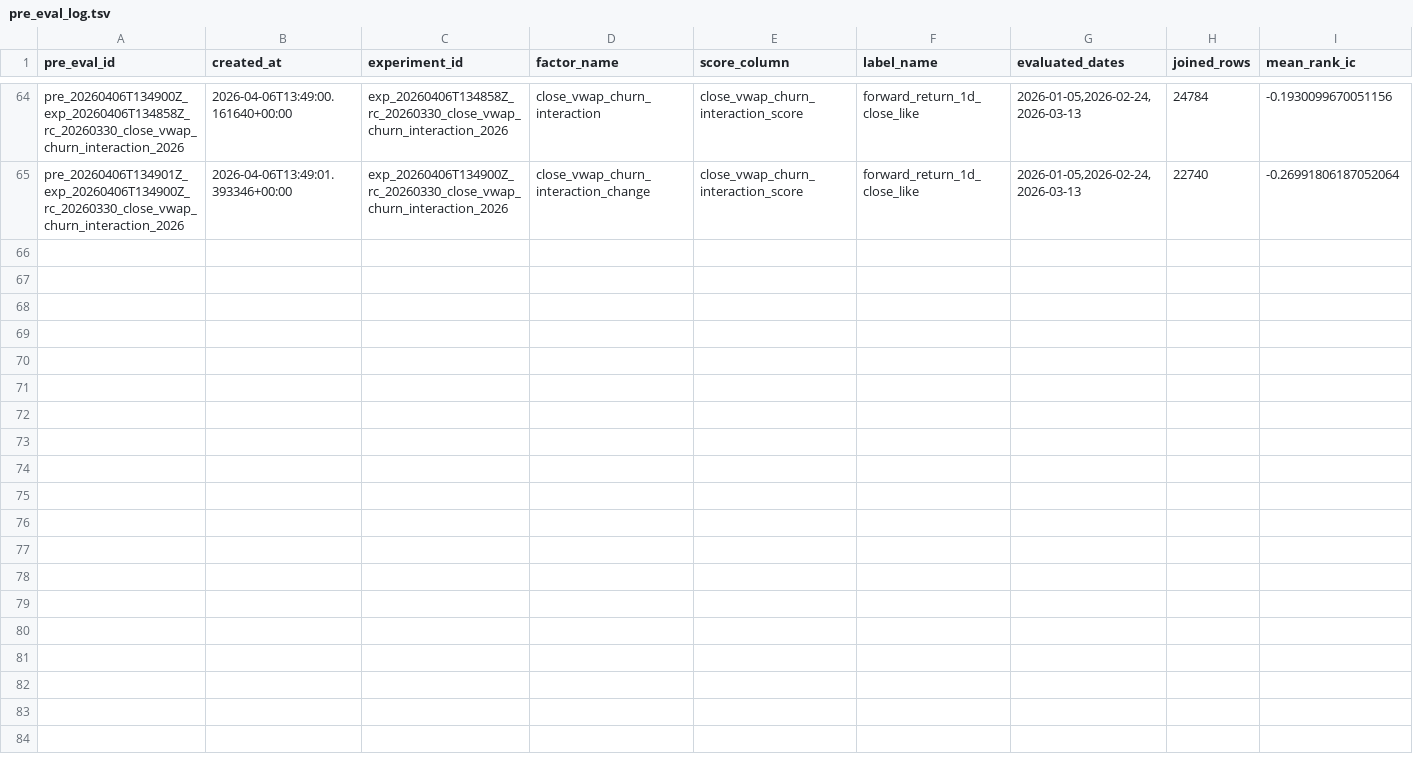
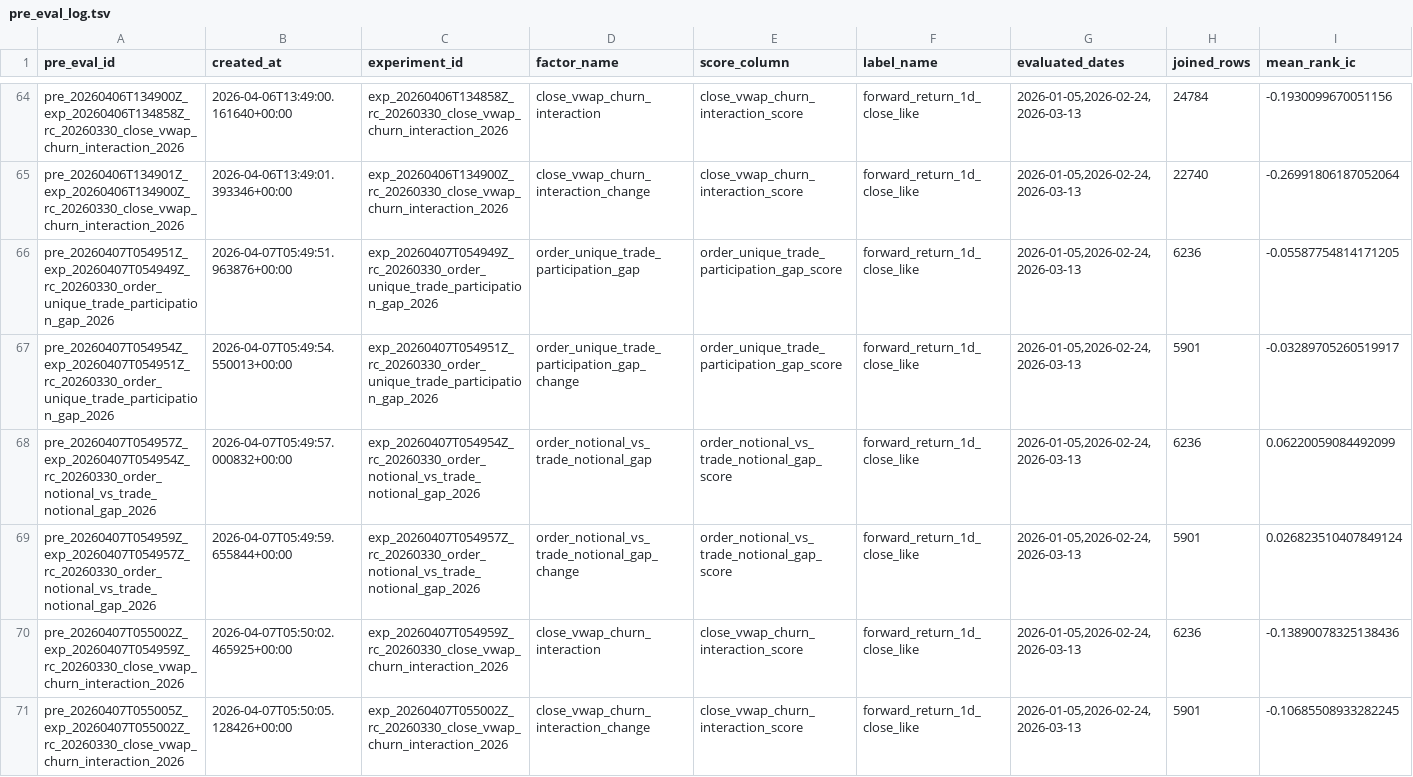
Before and after one commit to yzx107/hk_factor_autoresearch, a TSV file: registry/pre_eval_log.tsv, drawn as a sheet; only a part is shown, gaps mark what is left out; rows hold the shown columns only; the diff names each change by its address in the sheet, - before the commit and + after, or states it on an @@ line.

Commit message:
Repair scoreboard sign gating and baseline redundancy

```diff
--- a/registry/pre_eval_log.tsv
+++ b/registry/pre_eval_log.tsv
+row 66: pre_20260407T054951Z_exp_20260407T054949Z_rc_20260330_order_unique_trade_participation_gap_2026 | 2026-04-07T05:49:51.963876+00:00 | exp_20260407T054949Z_rc_20260330_order_unique_trade_participation_gap_2026 | order_unique_trade_participation_gap | order_unique_trade_participation_gap_score | forward_return_1d_close_like | 2026-01-05,2026-02-24,2026-03-13 | 6236 | -0.05587754814171205
+row 67: pre_20260407T054954Z_exp_20260407T054951Z_rc_20260330_order_unique_trade_participation_gap_2026 | 2026-04-07T05:49:54.550013+00:00 | exp_20260407T054951Z_rc_20260330_order_unique_trade_participation_gap_2026 | order_unique_trade_participation_gap_change | order_unique_trade_participation_gap_score | forward_return_1d_close_like | 2026-01-05,2026-02-24,2026-03-13 | 5901 | -0.03289705260519917
+row 68: pre_20260407T054957Z_exp_20260407T054954Z_rc_20260330_order_notional_vs_trade_notional_gap_2026 | 2026-04-07T05:49:57.000832+00:00 | exp_20260407T054954Z_rc_20260330_order_notional_vs_trade_notional_gap_2026 | order_notional_vs_trade_notional_gap | order_notional_vs_trade_notional_gap_score | forward_return_1d_close_like | 2026-01-05,2026-02-24,2026-03-13 | 6236 | 0.06220059084492099
+row 69: pre_20260407T054959Z_exp_20260407T054957Z_rc_20260330_order_notional_vs_trade_notional_gap_2026 | 2026-04-07T05:49:59.655844+00:00 | exp_20260407T054957Z_rc_20260330_order_notional_vs_trade_notional_gap_2026 | order_notional_vs_trade_notional_gap_change | order_notional_vs_trade_notional_gap_score | forward_return_1d_close_like | 2026-01-05,2026-02-24,2026-03-13 | 5901 | 0.026823510407849124
+row 70: pre_20260407T055002Z_exp_20260407T054959Z_rc_20260330_close_vwap_churn_interaction_2026 | 2026-04-07T05:50:02.465925+00:00 | exp_20260407T054959Z_rc_20260330_close_vwap_churn_interaction_2026 | close_vwap_churn_interaction | close_vwap_churn_interaction_score | forward_return_1d_close_like | 2026-01-05,2026-02-24,2026-03-13 | 6236 | -0.13890078325138436
+row 71: pre_20260407T055005Z_exp_20260407T055002Z_rc_20260330_close_vwap_churn_interaction_2026 | 2026-04-07T05:50:05.128426+00:00 | exp_20260407T055002Z_rc_20260330_close_vwap_churn_interaction_2026 | close_vwap_churn_interaction_change | close_vwap_churn_interaction_score | forward_return_1d_close_like | 2026-01-05,2026-02-24,2026-03-13 | 5901 | -0.10685508933282245
```
Also changed, not shown: registry/autoresearch_cycle_log.tsv, registry/experiment_log.tsv, 12 other files.
